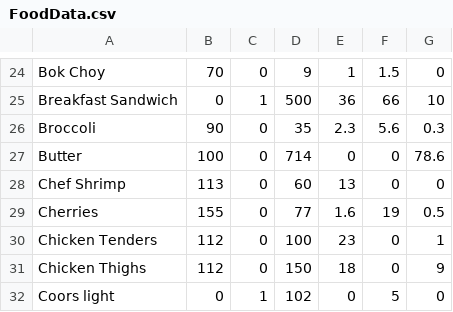
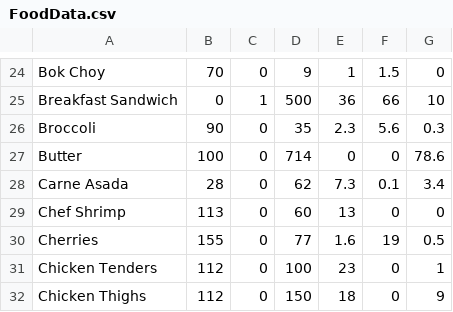
Before and after one commit to CemBeast/Food-Tracking-program, a CSV file: Meal Tracker/Meal Tracker/FoodData.csv, drawn as a sheet; only a part is shown, gaps mark what is left out; the shorter side is filled out with more unchanged rows.

```diff
--- a/Meal Tracker/Meal Tracker/FoodData.csv
+++ b/Meal Tracker/Meal Tracker/FoodData.csv
@@ -27,2 +27,3 @@ Broccoli,90,0,35,2.3,5.6,0.3
 Butter,100,0,714,0,0,78.6
+Carne Asada,28,0,62,7.3,0.1,3.4
 Chef Shrimp,113,0,60,13,0,0
```
Also changed, not shown: 6 other files.
